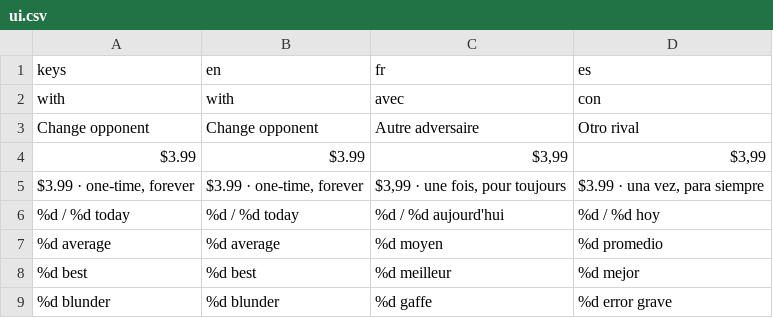
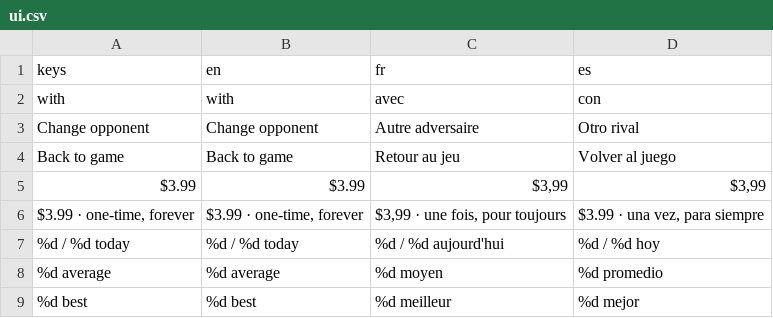
Before and after one commit to Hatscat/limpidchess, a CSV file: assets/i18n/ui.csv, drawn as a sheet; only a part is shown; the shorter side is filled out with more unchanged rows.

Commit message:
feat: update UI translations, add country flags for language selection, and enhance sound toggle functionality

```diff
--- a/assets/i18n/ui.csv
+++ b/assets/i18n/ui.csv
@@ -3,2 +3,3 @@ with,with,avec,con
 Change opponent,Change opponent,Autre adversaire,Otro rival
+Back to game,Back to game,Retour au jeu,Volver al juego
 $3.99,$3.99,"$3,99","$3,99"
```
Also changed, not shown: 14 other files.
